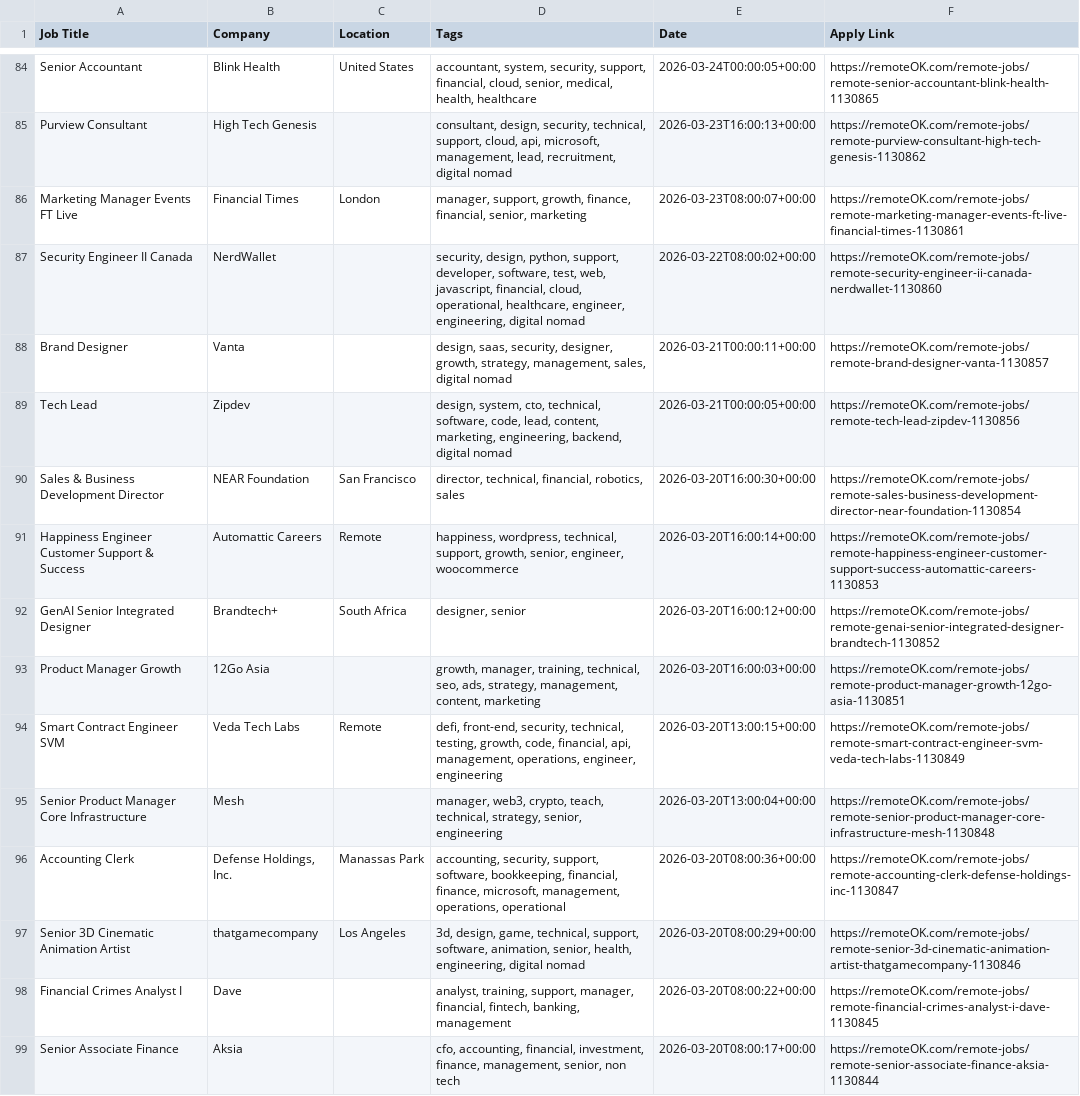
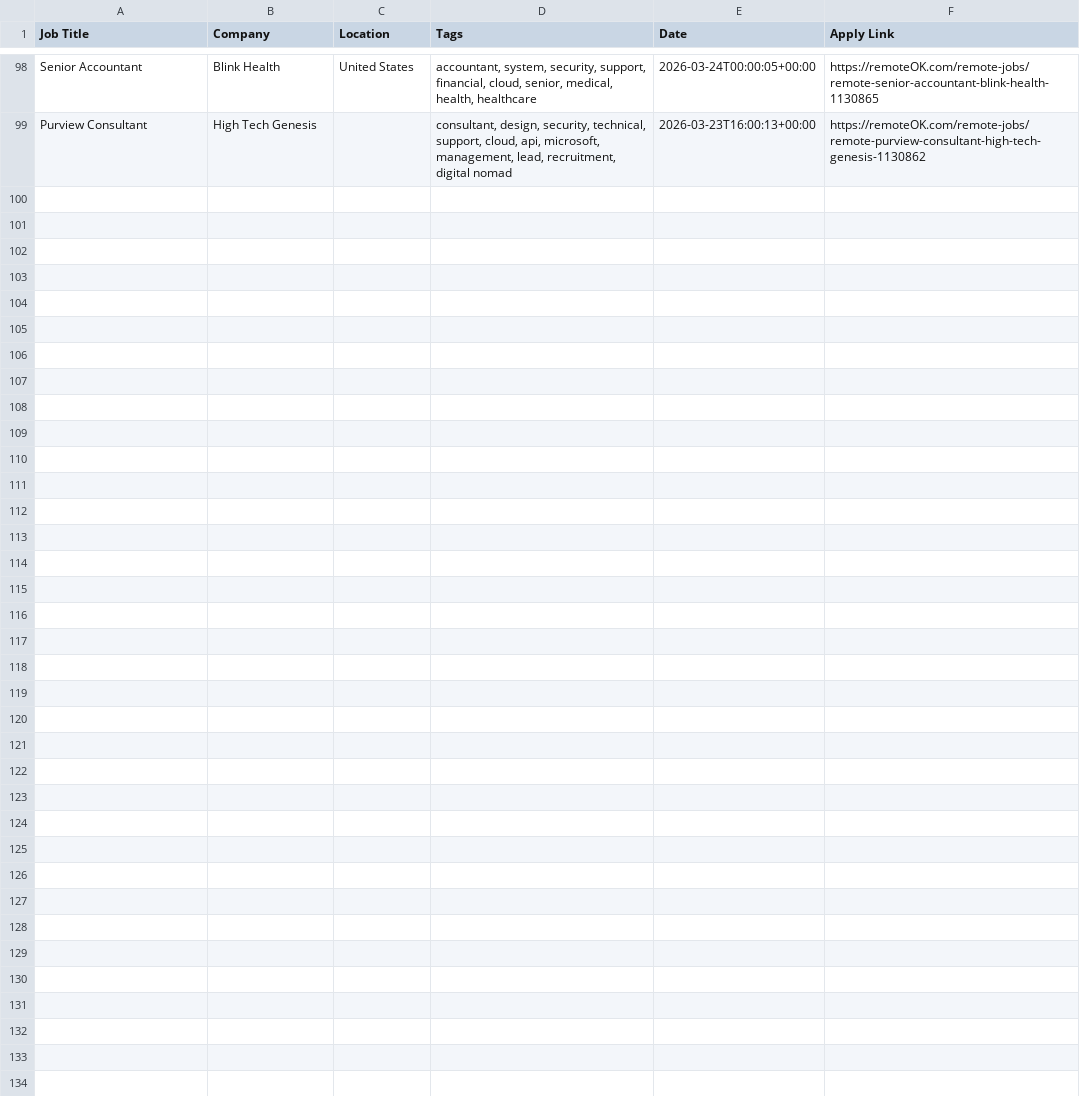
Before and after one commit to naveencoding75/job-market-pulse-2026, a CSV file: public/remote_jobs_live.csv, drawn as a sheet; only a part is shown, gaps mark what is left out; removed rows and columns are numbered as before the commit, all else as after; the diff covers the shown part only; the diff names each change by its address in the sheet, - before the commit and + after, or states it on an @@ line.

```diff
--- a/public/remote_jobs_live.csv
+++ b/public/remote_jobs_live.csv
-row 86: Marketing Manager Events FT Live | Financial Times | London | manager, support, growth, finance, financial, senior, marketing | 2026-03-23T08:00:07+00:00 | https://remoteOK.com/remote-jobs/remote-marketing-manager-events-ft-live-financial-times-1130861
-row 87: Security Engineer II Canada | NerdWallet |  | security, design, python, support, developer, software, test, web, javascript, financial, cloud, operational, healthcare, engineer, engineering, digital nomad | 2026-03-22T08:00:02+00:00 | https://remoteOK.com/remote-jobs/remote-security-engineer-ii-canada-nerdwallet-1130860
-row 88: Brand Designer | Vanta |  | design, saas, security, designer, growth, strategy, management, sales, digital nomad | 2026-03-21T00:00:11+00:00 | https://remoteOK.com/remote-jobs/remote-brand-designer-vanta-1130857
-row 89: Tech Lead | Zipdev |  | design, system, cto, technical, software, code, lead, content, marketing, engineering, backend, digital nomad | 2026-03-21T00:00:05+00:00 | https://remoteOK.com/remote-jobs/remote-tech-lead-zipdev-1130856
-row 90: Sales & Business Development Director | NEAR Foundation | San Francisco | director, technical, financial, robotics, sales | 2026-03-20T16:00:30+00:00 | https://remoteOK.com/remote-jobs/remote-sales-business-development-director-near-foundation-1130854
-row 91: Happiness Engineer Customer Support & Success | Automattic Careers | Remote | happiness, wordpress, technical, support, growth, senior, engineer, woocommerce | 2026-03-20T16:00:14+00:00 | https://remoteOK.com/remote-jobs/remote-happiness-engineer-customer-support-success-automattic-careers-1130853
-row 92: GenAI Senior Integrated Designer | Brandtech+ | South Africa | designer, senior | 2026-03-20T16:00:12+00:00 | https://remoteOK.com/remote-jobs/remote-genai-senior-integrated-designer-brandtech-1130852
-row 93: Product Manager Growth | 12Go Asia |  | growth, manager, training, technical, seo, ads, strategy, management, content, marketing | 2026-03-20T16:00:03+00:00 | https://remoteOK.com/remote-jobs/remote-product-manager-growth-12go-asia-1130851
-row 94: Smart Contract Engineer SVM | Veda Tech Labs | Remote | defi, front-end, security, technical, testing, growth, code, financial, api, management, operations, engineer, engineering | 2026-03-20T13:00:15+00:00 | https://remoteOK.com/remote-jobs/remote-smart-contract-engineer-svm-veda-tech-labs-1130849
-row 95: Senior Product Manager Core Infrastructure | Mesh |  | manager, web3, crypto, teach, technical, strategy, senior, engineering | 2026-03-20T13:00:04+00:00 | https://remoteOK.com/remote-jobs/remote-senior-product-manager-core-infrastructure-mesh-1130848
-row 96: Accounting Clerk | Defense Holdings, Inc. | Manassas Park | accounting, security, support, software, bookkeeping, financial, finance, microsoft, management, operations, operational | 2026-03-20T08:00:36+00:00 | https://remoteOK.com/remote-jobs/remote-accounting-clerk-defense-holdings-inc-1130847
-row 97: Senior 3D Cinematic Animation Artist | thatgamecompany | Los Angeles | 3d, design, game, technical, support, software, animation, senior, health, engineering, digital nomad | 2026-03-20T08:00:29+00:00 | https://remoteOK.com/remote-jobs/remote-senior-3d-cinematic-animation-artist-thatgamecompany-1130846
-row 98: Financial Crimes Analyst I | Dave |  | analyst, training, support, manager, financial, fintech, banking, management | 2026-03-20T08:00:22+00:00 | https://remoteOK.com/remote-jobs/remote-financial-crimes-analyst-i-dave-1130845
-row 99: Senior Associate Finance | Aksia |  | cfo, accounting, financial, investment, finance, management, senior, non tech | 2026-03-20T08:00:17+00:00 | https://remoteOK.com/remote-jobs/remote-senior-associate-finance-aksia-1130844
```
Also changed, not shown: 14 added rows elsewhere in this file.
